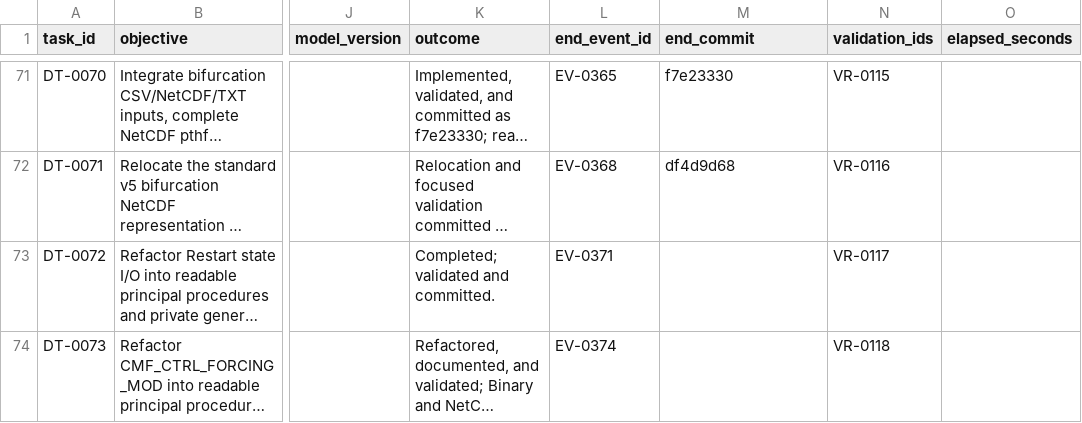
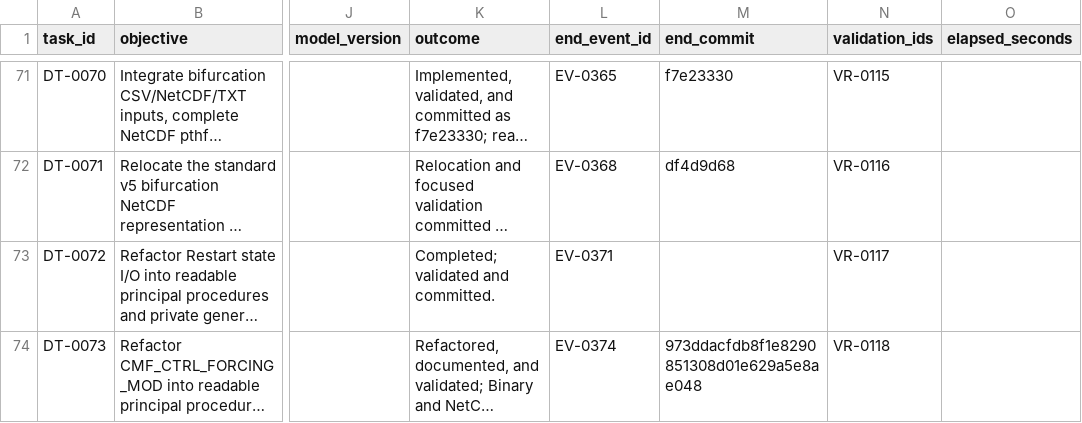
Before and after one commit to global-hydrodynamics/CaMa-Flood_v4, a CSV file: research/development_tasks.csv, drawn as a sheet; only a part is shown, gaps mark what is left out; long unchanged cells end in …; the diff names each change by its address in the sheet, - before the commit and + after, or states it on an @@ line.

Commit message:
Record forcing refactor completion revision

```diff
--- a/research/development_tasks.csv
+++ b/research/development_tasks.csv
-M74 (end_commit): (empty)
+M74 (end_commit): 973ddacfdb8f1e8290851308d01e629a5e8ae048
```
